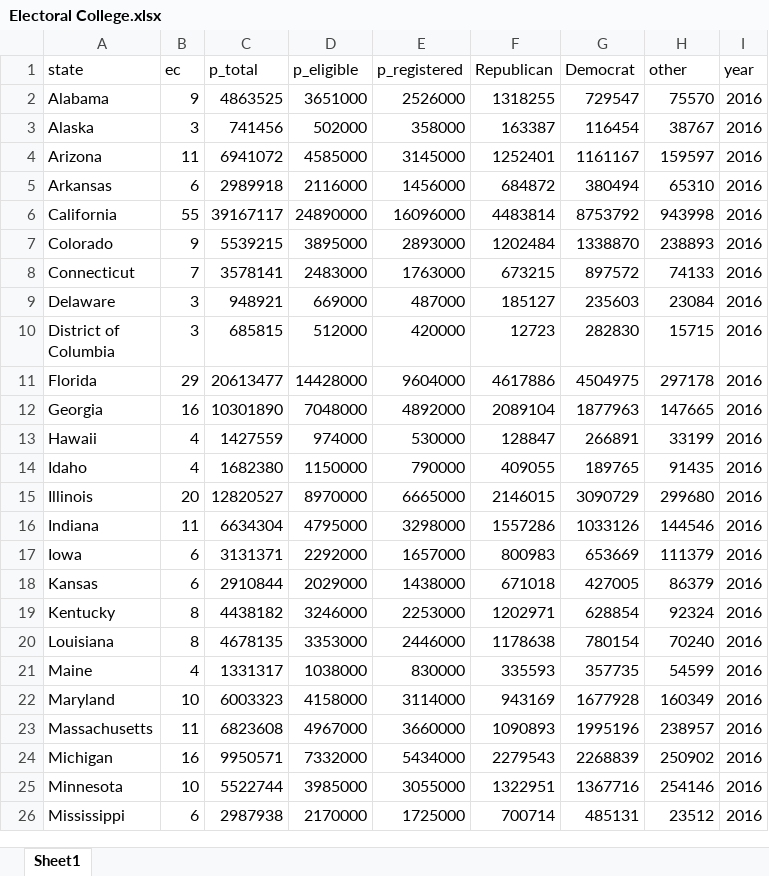
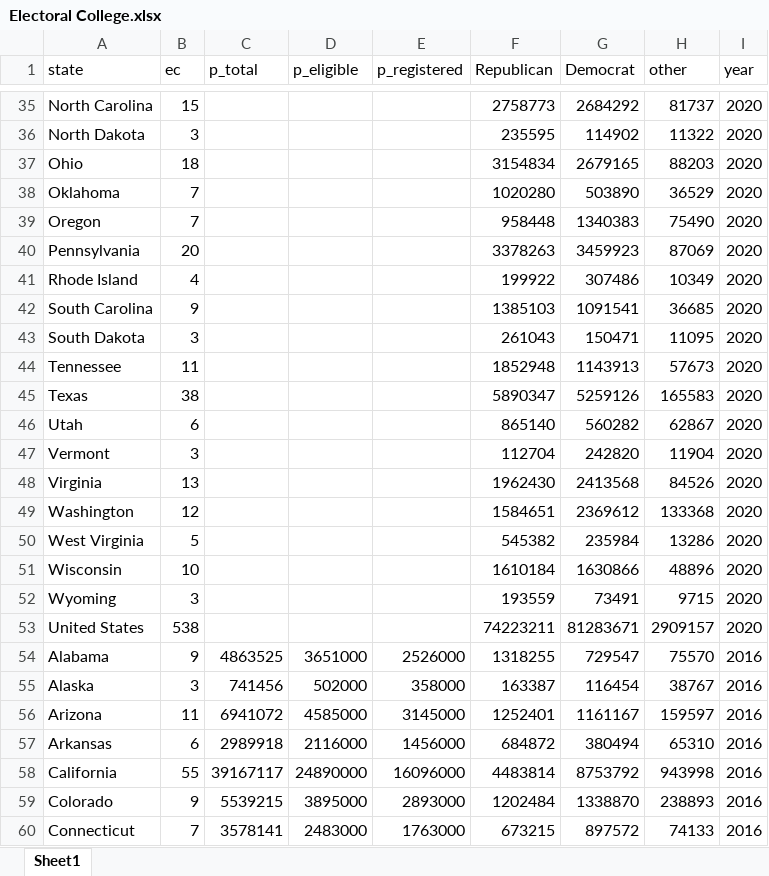
Before and after one commit to HumanRickshaw/Electoral-College, an Excel workbook: Electoral College.xlsx, sheet Sheet1, drawn as a sheet; only a part is shown, gaps mark what is left out; the shorter side is filled out with more unchanged rows; values as stored, in another font and other column widths than the file's, no borders; table styles not drawn; the diff covers the shown part only; the diff names each change by its address in the sheet, - before the commit and + after, or states it on an @@ line.

```diff
--- a/Electoral College.xlsx (sheet Sheet1)
+++ b/Electoral College.xlsx (sheet Sheet1)
+row 35: North Carolina | 15 |  |  |  | 2758773 | 2684292 | 81737 | 2020
+row 36: North Dakota | 3 |  |  |  | 235595 | 114902 | 11322 | 2020
+row 37: Ohio | 18 |  |  |  | 3154834 | 2679165 | 88203 | 2020
+row 38: Oklahoma | 7 |  |  |  | 1020280 | 503890 | 36529 | 2020
+row 39: Oregon | 7 |  |  |  | 958448 | 1340383 | 75490 | 2020
+row 40: Pennsylvania | 20 |  |  |  | 3378263 | 3459923 | 87069 | 2020
+row 41: Rhode Island | 4 |  |  |  | 199922 | 307486 | 10349 | 2020
+row 42: South Carolina | 9 |  |  |  | 1385103 | 1091541 | 36685 | 2020
+row 43: South Dakota | 3 |  |  |  | 261043 | 150471 | 11095 | 2020
+row 44: Tennessee | 11 |  |  |  | 1852948 | 1143913 | 57673 | 2020
+row 45: Texas | 38 |  |  |  | 5890347 | 5259126 | 165583 | 2020
+row 46: Utah | 6 |  |  |  | 865140 | 560282 | 62867 | 2020
+row 47: Vermont | 3 |  |  |  | 112704 | 242820 | 11904 | 2020
+row 48: Virginia | 13 |  |  |  | 1962430 | 2413568 | 84526 | 2020
+row 49: Washington | 12 |  |  |  | 1584651 | 2369612 | 133368 | 2020
+row 50: West Virginia | 5 |  |  |  | 545382 | 235984 | 13286 | 2020
+row 51: Wisconsin | 10 |  |  |  | 1610184 | 1630866 | 48896 | 2020
+row 52: Wyoming | 3 |  |  |  | 193559 | 73491 | 9715 | 2020
+row 53: United States | 538 |  |  |  | 74223211 | 81283671 | 2909157 | 2020
```
Also changed, not shown: 33 added rows elsewhere in this sheet, 1 other file.
